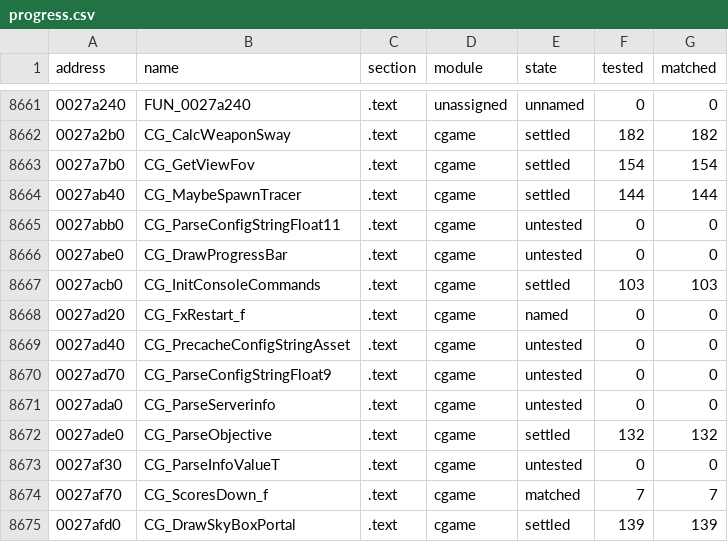
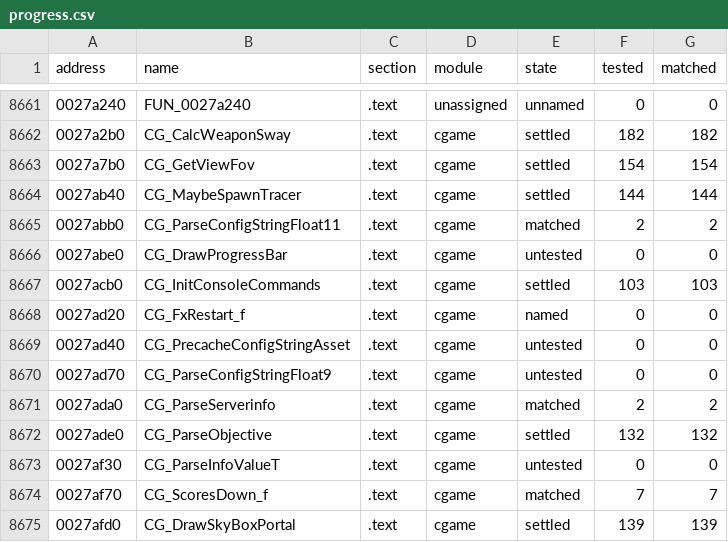
Before and after one commit to SmokeDoggy044/CoD2-BRO-Native-Loader, a CSV file: tools/data/progress.csv, drawn as a sheet; only a part is shown, gaps mark what is left out.

```diff
--- a/tools/data/progress.csv
+++ b/tools/data/progress.csv
@@ -8664,3 +8664,3 @@ address,name,section,module,state,tested,matched
 0027ab40,CG_MaybeSpawnTracer,.text,cgame,settled,144,144
-0027abb0,CG_ParseConfigStringFloat11,.text,cgame,untested,0,0
+0027abb0,CG_ParseConfigStringFloat11,.text,cgame,matched,2,2
 0027abe0,CG_DrawProgressBar,.text,cgame,untested,0,0
@@ -8670,3 +8670,3 @@ address,name,section,module,state,tested,matched
 0027ad70,CG_ParseConfigStringFloat9,.text,cgame,untested,0,0
-0027ada0,CG_ParseServerinfo,.text,cgame,untested,0,0
+0027ada0,CG_ParseServerinfo,.text,cgame,matched,2,2
 0027ade0,CG_ParseObjective,.text,cgame,settled,132,132
```
Also changed, not shown: tools/data/functions.csv, 1 other file.
